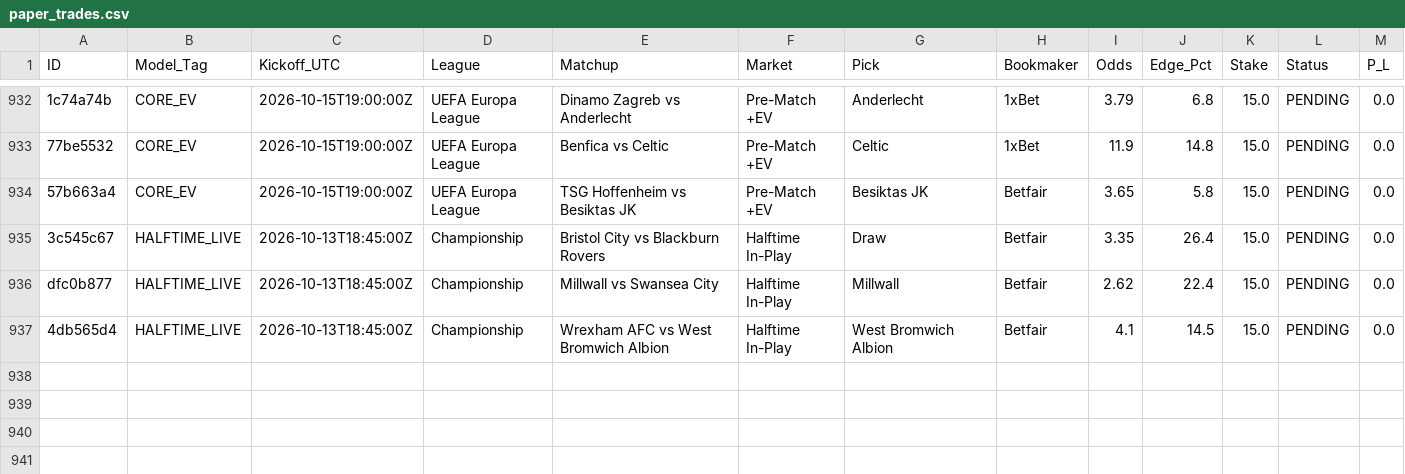
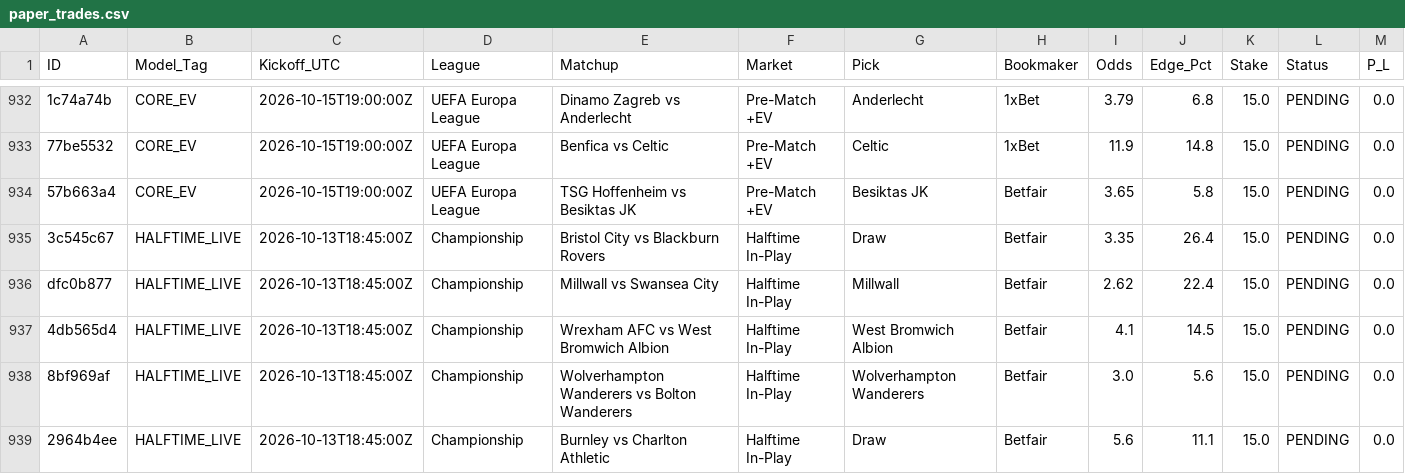
Before and after one commit to Potznit/Ai-terminal, a CSV file: paper_trades.csv, drawn as a sheet; only a part is shown, gaps mark what is left out.

Commit message:
Automated paper_trades sync [skip ci] [skip railway]

```diff
--- a/paper_trades.csv
+++ b/paper_trades.csv
@@ -937 +937,3 @@ dfc0b877,HALFTIME_LIVE,2026-10-13T18:45:00Z,Championship,Millwall vs Swansea Cit
 4db565d4,HALFTIME_LIVE,2026-10-13T18:45:00Z,Championship,Wrexham AFC vs West Bromwich Albion,Halftime In-Play,West Bromwich Albion,Betfair,4.1,14.5,15.0,PENDING,0.0
+8bf969af,HALFTIME_LIVE,2026-10-13T18:45:00Z,Championship,Wolverhampton Wanderers vs Bolton Wanderers,Halftime In-Play,Wolverhampton Wanderers,Betfair,3.0,5.6,15.0,PENDING,0.0
+2964b4ee,HALFTIME_LIVE,2026-10-13T18:45:00Z,Championship,Burnley vs Charlton Athletic,Halftime In-Play,Draw,Betfair,5.6,11.1,15.0,PENDING,0.0
```
